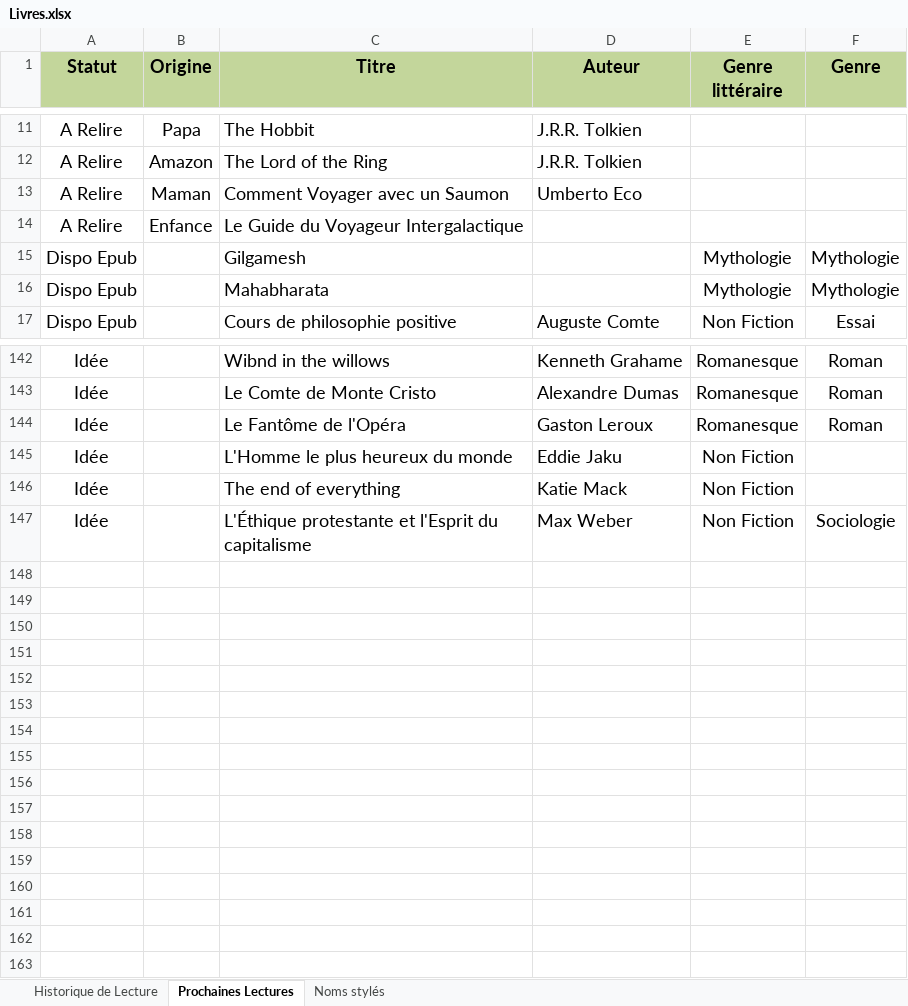
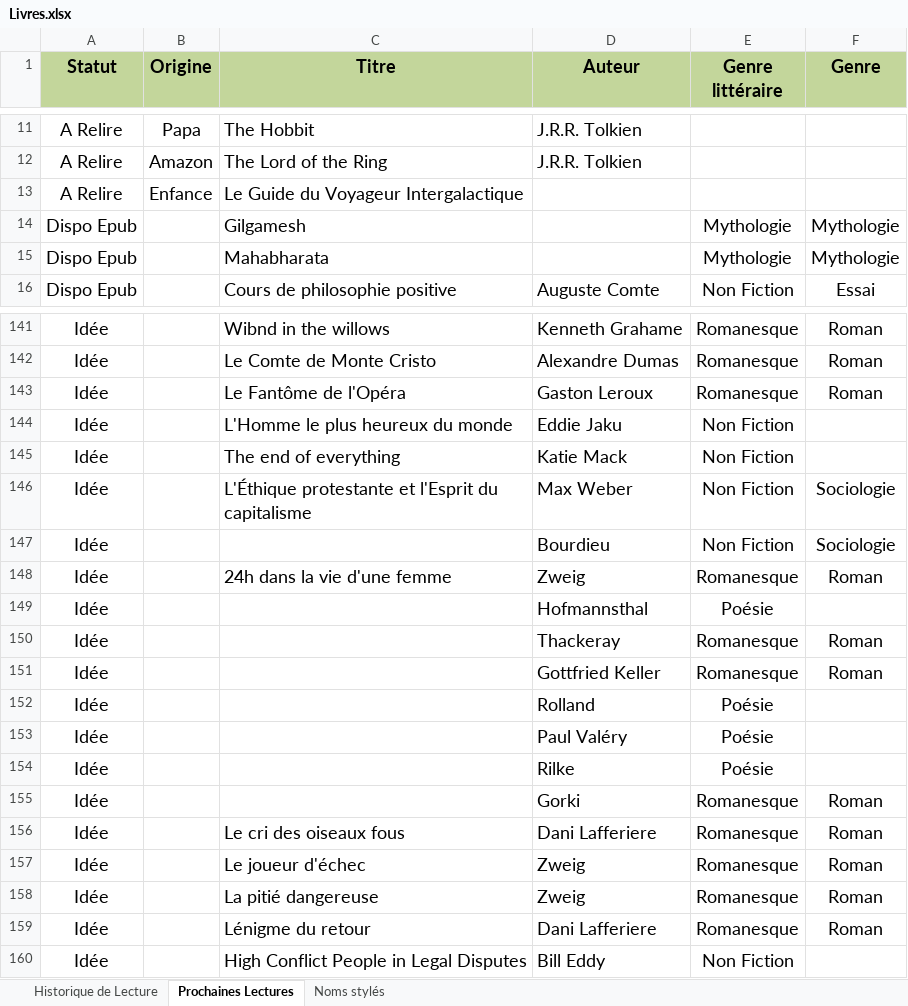
Before and after one commit to HugoMrth/bookwoRm, an Excel workbook: data/Livres.xlsx, sheet Prochaines Lectures, drawn as a sheet; only a part is shown, gaps mark what is left out; values as stored, in another font and other column widths than the file's, no borders; removed rows and columns are numbered as before the commit, all else as after; the diff names each change by its address in the sheet, - before the commit and + after, or states it on an @@ line.

```diff
--- a/data/Livres.xlsx (sheet Prochaines Lectures)
+++ b/data/Livres.xlsx (sheet Prochaines Lectures)
-row 13: A Relire | Maman | Comment Voyager avec un Saumon | Umberto Eco
+row 147: Idée |  |  | Bourdieu | Non Fiction | Sociologie
+row 148: Idée |  | 24h dans la vie d'une femme | Zweig | Romanesque | Roman
+row 149: Idée |  |  | Hofmannsthal | Poésie
+row 150: Idée |  |  | Thackeray | Romanesque | Roman
+row 151: Idée |  |  | Gottfried Keller | Romanesque | Roman
+row 152: Idée |  |  | Rolland | Poésie
+row 153: Idée |  |  | Paul Valéry | Poésie
+row 154: Idée |  |  | Rilke | Poésie
+row 155: Idée |  |  | Gorki | Romanesque | Roman
+row 156: Idée |  | Le cri des oiseaux fous | Dani Lafferiere | Romanesque | Roman
+row 157: Idée |  | Le joueur d'échec | Zweig | Romanesque | Roman
+row 158: Idée |  | La pitié dangereuse | Zweig | Romanesque | Roman
+row 159: Idée |  | Lénigme du retour | Dani Lafferiere | Romanesque | Roman
+row 160: Idée |  | High Conflict People in Legal Disputes | Bill Eddy | Non Fiction
```
Also changed, not shown: sheet Historique de Lecture, sheet Noms stylés, data/Citations.xlsx.
